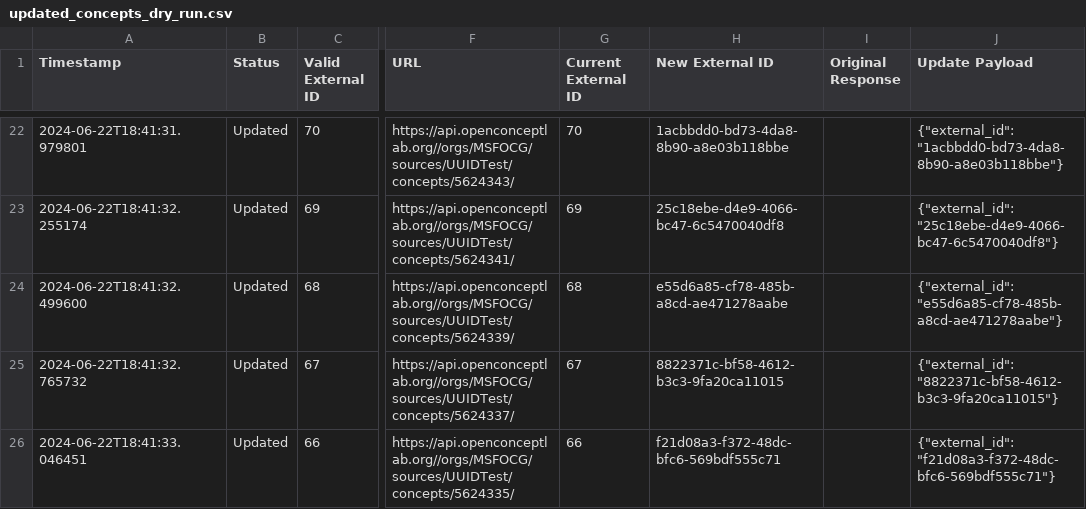
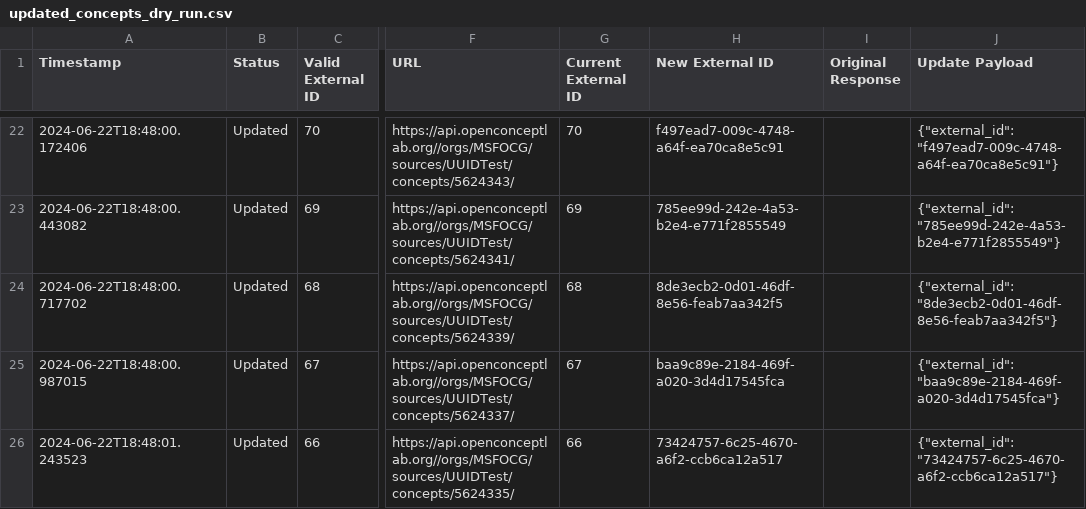
Before and after one commit to michaelbontyes/OCL-Concept-External-ID-Updater, a CSV file: updated_concepts_dry_run.csv, drawn as a sheet; only a part is shown, gaps mark what is left out; the diff covers the shown part only; the diff names each change by its address in the sheet, - before the commit and + after, or states it on an @@ line.

```diff
--- a/updated_concepts_dry_run.csv
+++ b/updated_concepts_dry_run.csv
-A22 (Timestamp): 2024-06-22T18:41:31.979801
+A22 (Timestamp): 2024-06-22T18:48:00.172406
-H22 (New External ID): 1acbbdd0-bd73-4da8-8b90-a8e03b118bbe
+H22 (New External ID): f497ead7-009c-4748-a64f-ea70ca8e5c91
-J22 (Update Payload): {"external_id": "1acbbdd0-bd73-4da8-8b90-a8e03b118bbe"}
+J22 (Update Payload): {"external_id": "f497ead7-009c-4748-a64f-ea70ca8e5c91"}
-A23 (Timestamp): 2024-06-22T18:41:32.255174
+A23 (Timestamp): 2024-06-22T18:48:00.443082
-H23 (New External ID): 25c18ebe-d4e9-4066-bc47-6c5470040df8
+H23 (New External ID): 785ee99d-242e-4a53-b2e4-e771f2855549
-J23 (Update Payload): {"external_id": "25c18ebe-d4e9-4066-bc47-6c5470040df8"}
+J23 (Update Payload): {"external_id": "785ee99d-242e-4a53-b2e4-e771f2855549"}
-A24 (Timestamp): 2024-06-22T18:41:32.499600
+A24 (Timestamp): 2024-06-22T18:48:00.717702
-H24 (New External ID): e55d6a85-cf78-485b-a8cd-ae471278aabe
+H24 (New External ID): 8de3ecb2-0d01-46df-8e56-feab7aa342f5
-J24 (Update Payload): {"external_id": "e55d6a85-cf78-485b-a8cd-ae471278aabe"}
+J24 (Update Payload): {"external_id": "8de3ecb2-0d01-46df-8e56-feab7aa342f5"}
-A25 (Timestamp): 2024-06-22T18:41:32.765732
+A25 (Timestamp): 2024-06-22T18:48:00.987015
-H25 (New External ID): 8822371c-bf58-4612-b3c3-9fa20ca11015
+H25 (New External ID): baa9c89e-2184-469f-a020-3d4d17545fca
-J25 (Update Payload): {"external_id": "8822371c-bf58-4612-b3c3-9fa20ca11015"}
+J25 (Update Payload): {"external_id": "baa9c89e-2184-469f-a020-3d4d17545fca"}
-A26 (Timestamp): 2024-06-22T18:41:33.046451
+A26 (Timestamp): 2024-06-22T18:48:01.243523
-H26 (New External ID): f21d08a3-f372-48dc-bfc6-569bdf555c71
+H26 (New External ID): 73424757-6c25-4670-a6f2-ccb6ca12a517
-J26 (Update Payload): {"external_id": "f21d08a3-f372-48dc-bfc6-569bdf555c71"}
+J26 (Update Payload): {"external_id": "73424757-6c25-4670-a6f2-ccb6ca12a517"}
```
Also changed, not shown: 60 edited cells elsewhere in this file, 1 other file.
